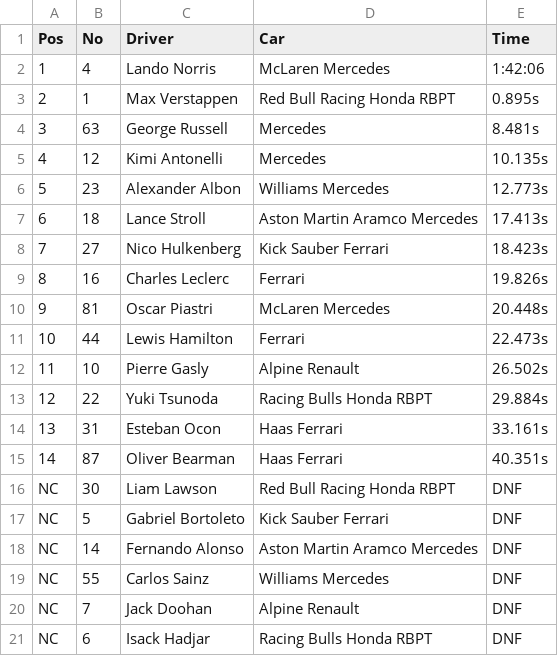
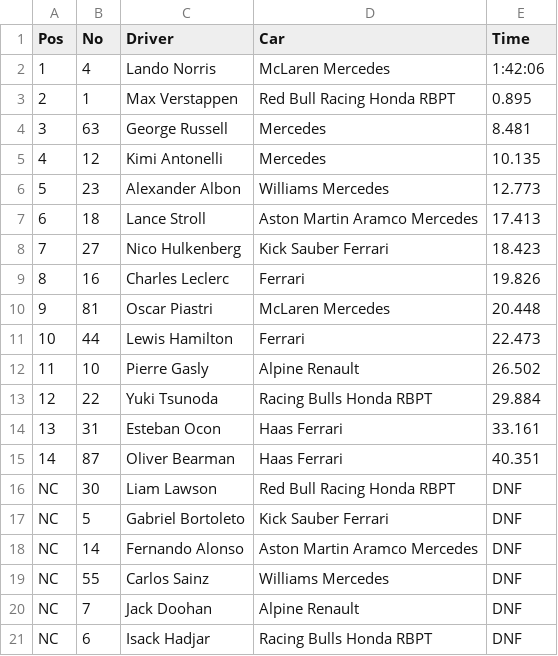
Before and after one commit to AleRondon/F1-Stats, a CSV file: data/results/ROUND 3 - Race.csv, drawn as a sheet.

```diff
--- a/data/results/ROUND 3 - Race.csv
+++ b/data/results/ROUND 3 - Race.csv
@@ -2,15 +2,15 @@ Pos,No,Driver,Car,Time
 1,4,Lando Norris,McLaren Mercedes,1:42:06
-2,1,Max Verstappen,Red Bull Racing Honda RBPT,0.895s
-3,63,George Russell,Mercedes,8.481s
-4,12,Kimi Antonelli,Mercedes,10.135s
-5,23,Alexander Albon,Williams Mercedes,12.773s
-6,18,Lance Stroll,Aston Martin Aramco Mercedes,17.413s
-7,27,Nico Hulkenberg,Kick Sauber Ferrari,18.423s
-8,16,Charles Leclerc,Ferrari,19.826s
-9,81,Oscar Piastri,McLaren Mercedes,20.448s
-10,44,Lewis Hamilton,Ferrari,22.473s
-11,10,Pierre Gasly,Alpine Renault,26.502s
-12,22,Yuki Tsunoda,Racing Bulls Honda RBPT,29.884s
-13,31,Esteban Ocon,Haas Ferrari,33.161s
-14,87,Oliver Bearman,Haas Ferrari,40.351s
+2,1,Max Verstappen,Red Bull Racing Honda RBPT,0.895
+3,63,George Russell,Mercedes,8.481
+4,12,Kimi Antonelli,Mercedes,10.135
+5,23,Alexander Albon,Williams Mercedes,12.773
+6,18,Lance Stroll,Aston Martin Aramco Mercedes,17.413
+7,27,Nico Hulkenberg,Kick Sauber Ferrari,18.423
+8,16,Charles Leclerc,Ferrari,19.826
+9,81,Oscar Piastri,McLaren Mercedes,20.448
+10,44,Lewis Hamilton,Ferrari,22.473
+11,10,Pierre Gasly,Alpine Renault,26.502
+12,22,Yuki Tsunoda,Racing Bulls Honda RBPT,29.884
+13,31,Esteban Ocon,Haas Ferrari,33.161
+14,87,Oliver Bearman,Haas Ferrari,40.351
 NC,30,Liam Lawson,Red Bull Racing Honda RBPT,DNF
```
Also changed, not shown: data/results/ROUND 2 - Race.csv, data/results/ROUND 2 - Sprint.csv, 11 other files.
